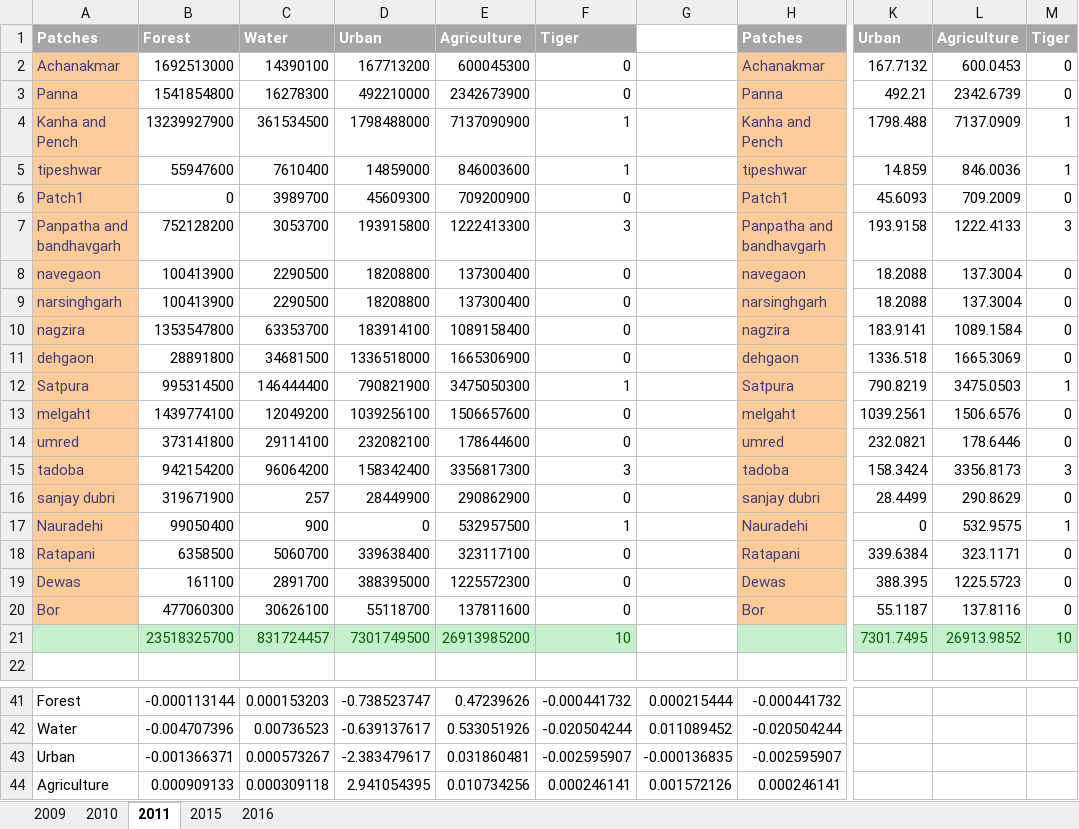
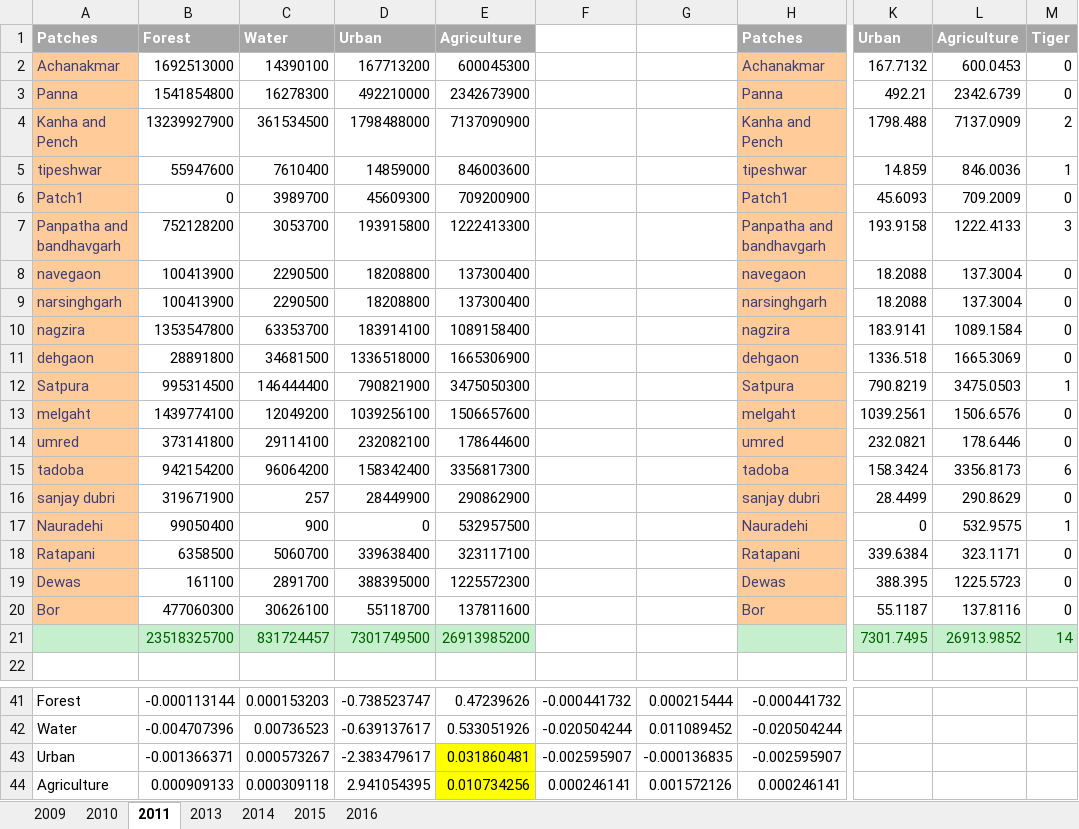
Before and after one commit to taniabanerjee0709/MSU_tania, an Excel workbook: DB1.xlsx, sheet 2011, drawn as a sheet; only a part is shown, gaps mark what is left out; values as stored, in another font and other column widths than the file's, no borders; the diff names each change by its address in the sheet, - before the commit and + after, or states it on an @@ line.

```diff
--- a/DB1.xlsx (sheet 2011)
+++ b/DB1.xlsx (sheet 2011)
+sheet tab: 2013
+sheet tab: 2014
-F1: Tiger
+F1: (empty)
-F1 fill: #A5A5A5
+F1 fill: none
-F2:F3: 0
+F2:F3: (empty)
-F4:F5: 1
+F4:F5: (empty)
-M4: 1
+M4: 2
-F6: 0
+F6: (empty)
-F7: 3
+F7: (empty)
-F8:F11: 0
+F8:F11: (empty)
-F12: 1
+F12: (empty)
-F13:F14: 0
+F13:F14: (empty)
-F15: 3
+F15: (empty)
-M15: 3
+M15: 6
-F16: 0
+F16: (empty)
-F17: 1
+F17: (empty)
-F18:F20: 0
+F18:F20: (empty)
-F21: 10
+F21: (empty)
-F21 fill: #C6EFCE
+F21 fill: none
-M21: 10
+M21: 14
-E43:E44 fill: none
+E43:E44 fill: #FFFF00
```
Also changed, not shown: sheet 2016, sheet 2009, sheet 2015, sheet 2010, Database.xlsx, Table_combine.xlsx, 25 other files.
